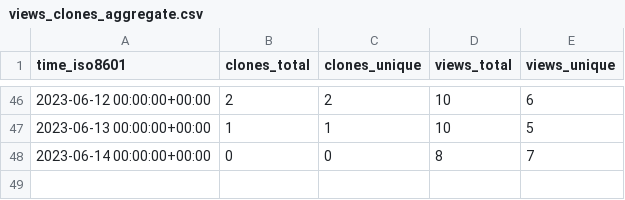
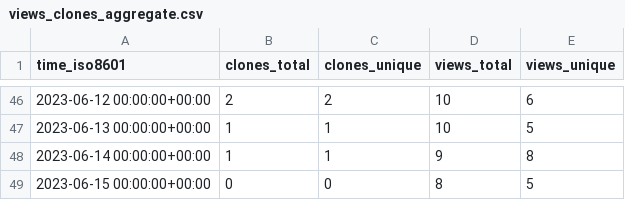
Before and after one commit to ErnakovichLab/dada2_ernakovichlab, a CSV file: ErnakovichLab/dada2_ernakovichlab/ghrs-data/views_clones_aggregate.csv, drawn as a sheet; only a part is shown, gaps mark what is left out.

```diff
--- a/ErnakovichLab/dada2_ernakovichlab/ghrs-data/views_clones_aggregate.csv
+++ b/ErnakovichLab/dada2_ernakovichlab/ghrs-data/views_clones_aggregate.csv
@@ -47,2 +47,3 @@ time_iso8601,clones_total,clones_unique,views_total,views_unique
 2023-06-13 00:00:00+00:00,1,1,10,5
-2023-06-14 00:00:00+00:00,0,0,8,7
+2023-06-14 00:00:00+00:00,1,1,9,8
+2023-06-15 00:00:00+00:00,0,0,8,5
```
Also changed, not shown: 1 other file.
